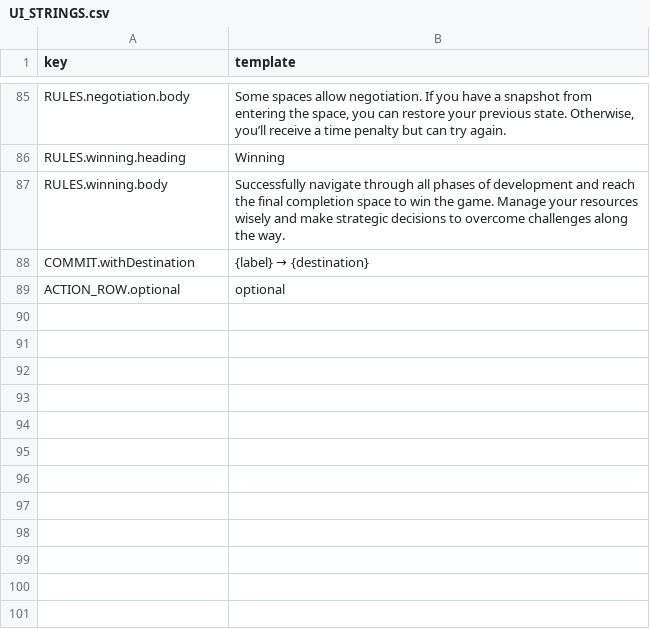
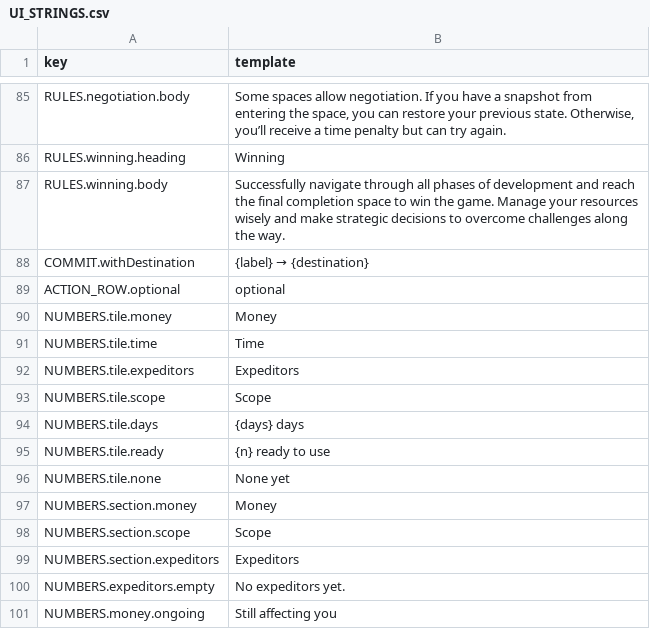
Before and after one commit to tomaszsb/Game_alpha, a CSV file: public/data/CLEAN_FILES/UI_STRINGS.csv, drawn as a sheet; only a part is shown, gaps mark what is left out.

```diff
--- a/public/data/CLEAN_FILES/UI_STRINGS.csv
+++ b/public/data/CLEAN_FILES/UI_STRINGS.csv
@@ -89 +89,13 @@ COMMIT.withDestination,{label} → {destination}
 ACTION_ROW.optional,optional
+NUMBERS.tile.money,Money
+NUMBERS.tile.time,Time
+NUMBERS.tile.expeditors,Expeditors
+NUMBERS.tile.scope,Scope
+NUMBERS.tile.days,{days} days
+NUMBERS.tile.ready,{n} ready to use
+NUMBERS.tile.none,None yet
+NUMBERS.section.money,Money
+NUMBERS.section.scope,Scope
+NUMBERS.section.expeditors,Expeditors
+NUMBERS.expeditors.empty,No expeditors yet.
+NUMBERS.money.ongoing,Still affecting you
```
Also changed, not shown: 18 other files.
